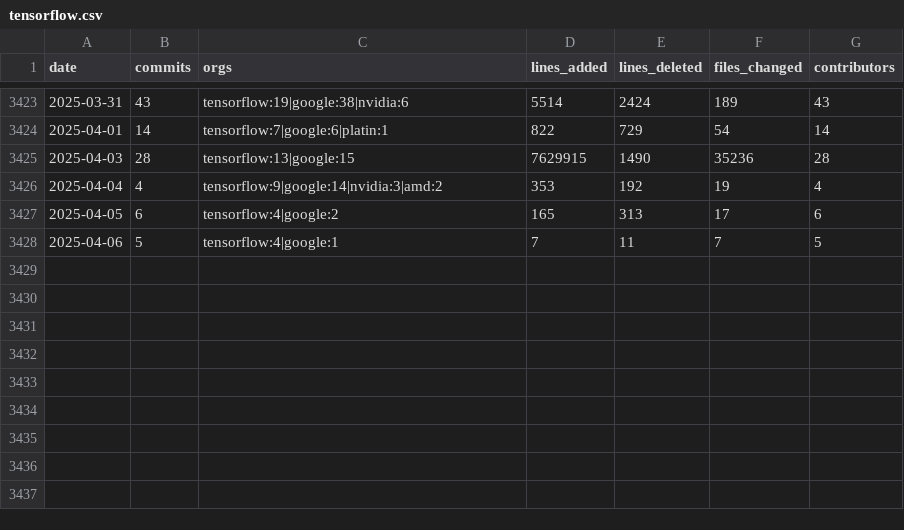
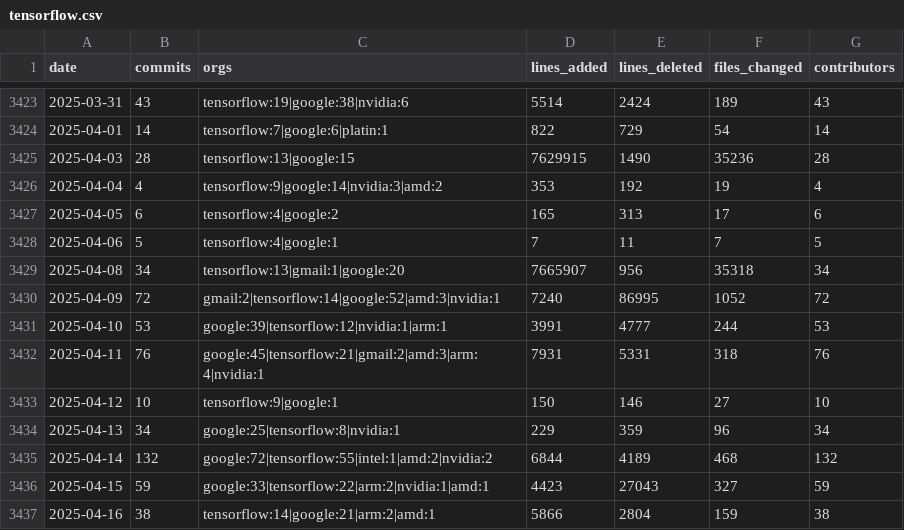
Before and after one commit to bitplane/git-stats, a CSV file: data/tensorflow.csv, drawn as a sheet; only a part is shown, gaps mark what is left out.

```diff
--- a/data/tensorflow.csv
+++ b/data/tensorflow.csv
@@ -3428 +3428,10 @@ date,commits,orgs,lines_added,lines_deleted,files_changed,contributors
 2025-04-06,5,tensorflow:4|google:1,7,11,7,5
+2025-04-08,34,tensorflow:13|gmail:1|google:20,7665907,956,35318,34
+2025-04-09,72,gmail:2|tensorflow:14|google:52|amd:3|nvidia:1,7240,86995,1052,72
+2025-04-10,53,google:39|tensorflow:12|nvidia:1|arm:1,3991,4777,244,53
+2025-04-11,76,google:45|tensorflow:21|gmail:2|amd:3|arm:4|nvidia:1,7931,5331,318,76
+2025-04-12,10,tensorflow:9|google:1,150,146,27,10
+2025-04-13,34,google:25|tensorflow:8|nvidia:1,229,359,96,34
+2025-04-14,132,google:72|tensorflow:55|intel:1|amd:2|nvidia:2,6844,4189,468,132
+2025-04-15,59,google:33|tensorflow:22|arm:2|nvidia:1|amd:1,4423,27043,327,59
+2025-04-16,38,tensorflow:14|google:21|arm:2|amd:1,5866,2804,159,38
```
Also changed, not shown: data/chromium.csv, data/cpython.csv, 29 other files.
